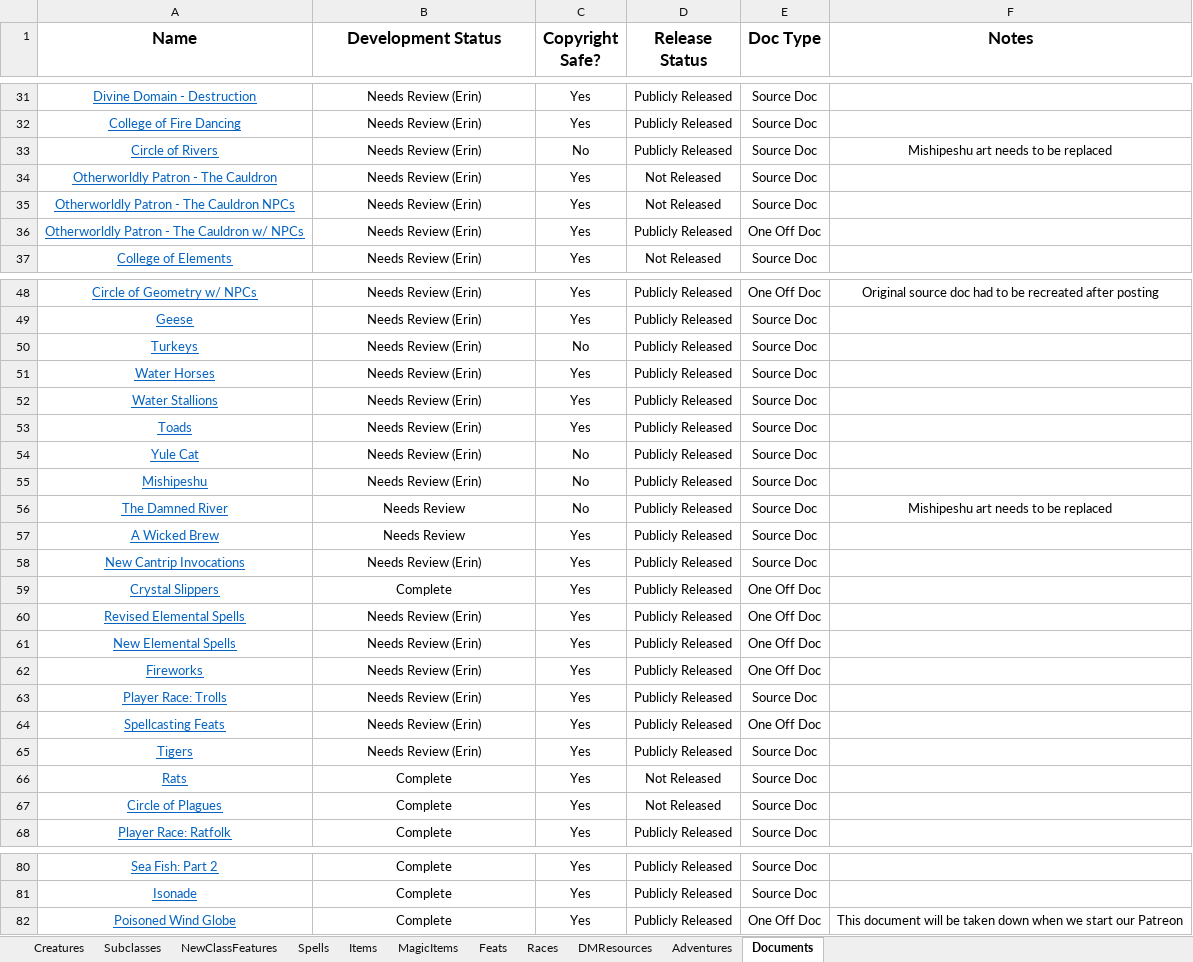
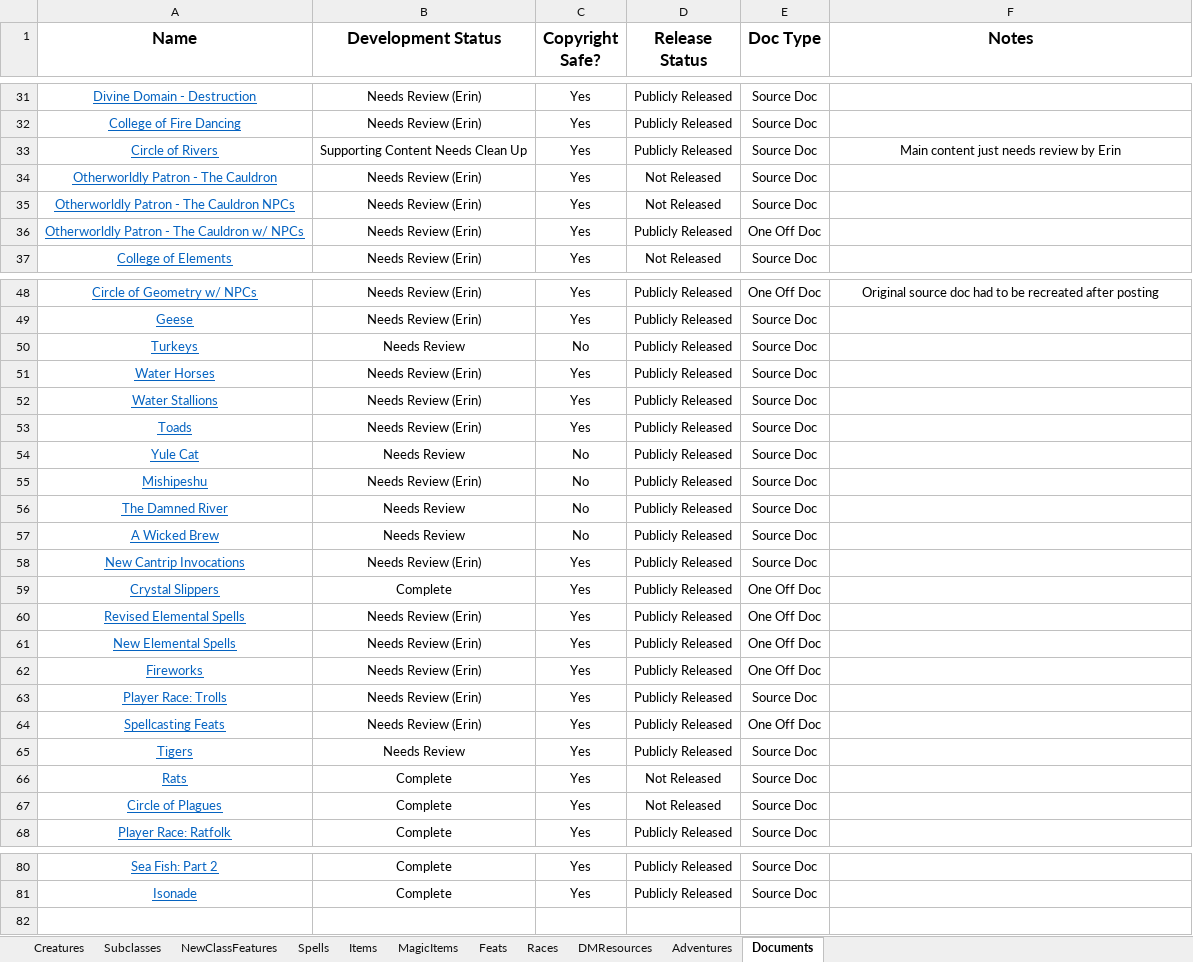
Before and after one commit to HankSnouwaert/DnD-Homebrew, an Excel workbook: ContentList.xlsx, sheet Documents, drawn as a sheet; only a part is shown, gaps mark what is left out; values as stored, in another font and other column widths than the file's, no borders; conditional formats not drawn; the diff names each change by its address in the sheet, - before the commit and + after, or states it on an @@ line.

Commit message:
ContentList

```diff
--- a/ContentList.xlsx (sheet Documents)
+++ b/ContentList.xlsx (sheet Documents)
-B33 (Development Status): Needs Review (Erin)
+B33 (Development Status): Supporting Content Needs Clean Up
-C33 (Copyright Safe?): No
+C33 (Copyright Safe?): Yes
-F33 (Notes): Mishipeshu art needs to be replaced
+F33 (Notes): Main content just needs review by Erin
-B50 (Development Status): Needs Review (Erin)
+B50 (Development Status): Needs Review
-B54 (Development Status): Needs Review (Erin)
+B54 (Development Status): Needs Review
-F56 (Notes): Mishipeshu art needs to be replaced
+F56 (Notes): (empty)
-C57 (Copyright Safe?): Yes
+C57 (Copyright Safe?): No
-B65 (Development Status): Needs Review (Erin)
+B65 (Development Status): Needs Review
-row 82: Poisoned Wind Globe | Complete | Yes | Publicly Released | One Off Doc | This document will be taken down when we start our Patreon
```
Also changed, not shown: sheet Subclasses, sheet Creatures, sheet Items.
